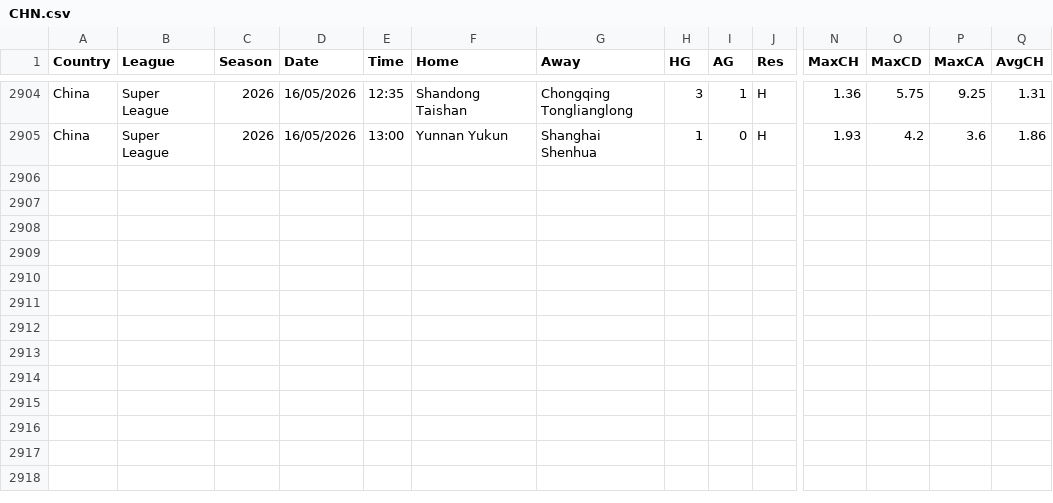
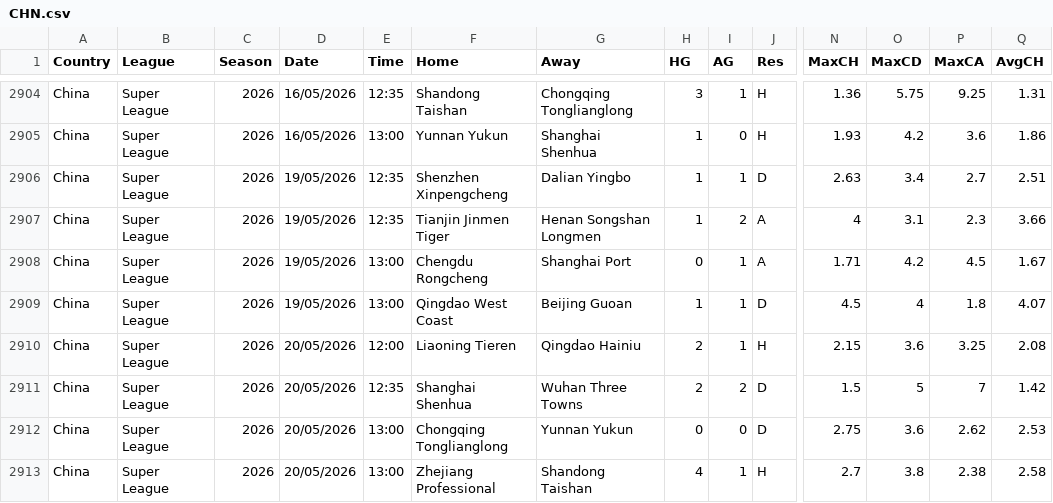
Before and after one commit to majoroka/sportBet-App, a CSV file: public/data/standings/CHN.csv, drawn as a sheet; only a part is shown, gaps mark what is left out; rows hold the shown columns only; the diff names each change by its address in the sheet, - before the commit and + after, or states it on an @@ line.

```diff
--- a/public/data/standings/CHN.csv
+++ b/public/data/standings/CHN.csv
+row 2906: China | Super League | 2026 | 19/05/2026 | 12:35 | Shenzhen Xinpengcheng | Dalian Yingbo | 1 | 1 | D | 2.63 | 3.4 | 2.7 | 2.51
+row 2907: China | Super League | 2026 | 19/05/2026 | 12:35 | Tianjin Jinmen Tiger | Henan Songshan Longmen | 1 | 2 | A | 4 | 3.1 | 2.3 | 3.66
+row 2908: China | Super League | 2026 | 19/05/2026 | 13:00 | Chengdu Rongcheng | Shanghai Port | 0 | 1 | A | 1.71 | 4.2 | 4.5 | 1.67
+row 2909: China | Super League | 2026 | 19/05/2026 | 13:00 | Qingdao West Coast | Beijing Guoan | 1 | 1 | D | 4.5 | 4 | 1.8 | 4.07
+row 2910: China | Super League | 2026 | 20/05/2026 | 12:00 | Liaoning Tieren | Qingdao Hainiu | 2 | 1 | H | 2.15 | 3.6 | 3.25 | 2.08
+row 2911: China | Super League | 2026 | 20/05/2026 | 12:35 | Shanghai Shenhua | Wuhan Three Towns | 2 | 2 | D | 1.5 | 5 | 7 | 1.42
+row 2912: China | Super League | 2026 | 20/05/2026 | 13:00 | Chongqing Tonglianglong | Yunnan Yukun | 0 | 0 | D | 2.75 | 3.6 | 2.62 | 2.53
+row 2913: China | Super League | 2026 | 20/05/2026 | 13:00 | Zhejiang Professional | Shandong Taishan | 4 | 1 | H | 2.7 | 3.8 | 2.38 | 2.58
```
Also changed, not shown: public/data/standings/FIN.csv, public/data/standings/MEX.csv, 3 other files.
